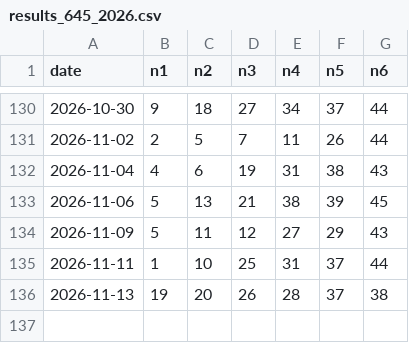
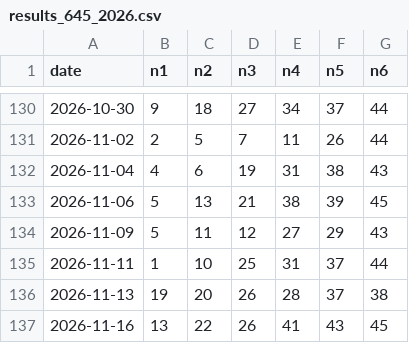
Before and after one commit to aftershow76/lot-gen-result, a CSV file: results_645_2026.csv, drawn as a sheet; only a part is shown, gaps mark what is left out.

```diff
--- a/results_645_2026.csv
+++ b/results_645_2026.csv
@@ -136 +136,2 @@ date,n1,n2,n3,n4,n5,n6
 2026-11-13,19,20,26,28,37,38
+2026-11-16,13,22,26,41,43,45
```
Also changed, not shown: meta_645_2026.csv, meta_655_2026.csv, 2 other files.
